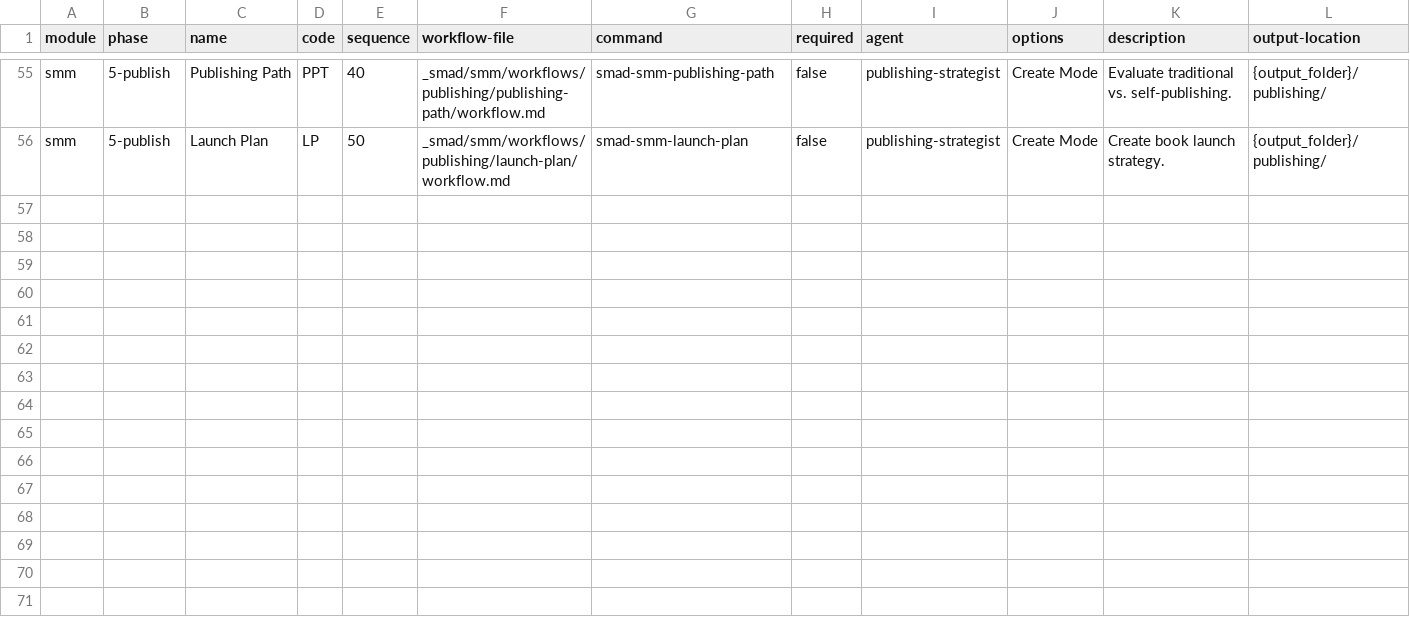
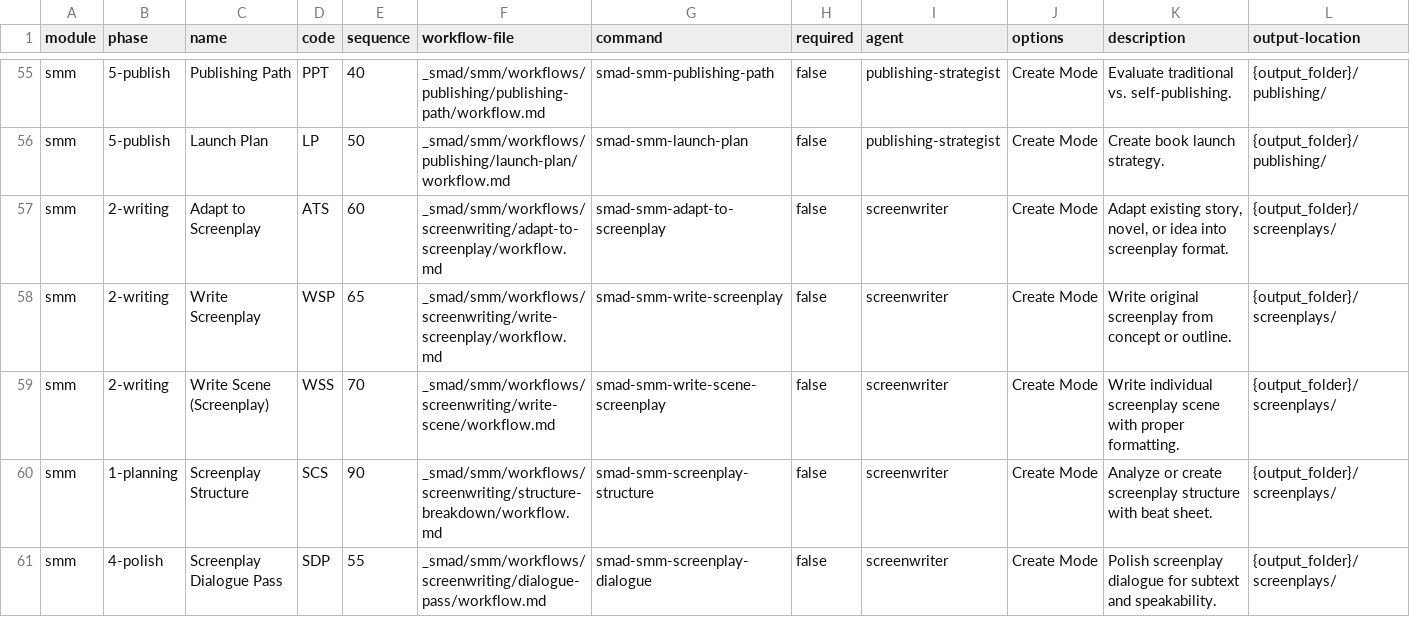
Before and after one commit to hippojay/tale, a CSV file: src/smm/module-help.csv, drawn as a sheet; only a part is shown, gaps mark what is left out; rows hold the shown columns only; the diff names each change by its address in the sheet, - before the commit and + after, or states it on an @@ line.

Commit message:
feat: Add Screenwriter agent (Dominic) with 5 workflows
- adapt-to-screenplay: Transform prose/ideas into screenplay format
- write-screenplay: Original screenplay from concept with beat sheet
- write-scene: Individual scene with proper formatting
- structure-breakdown: Three-act/sequence analysis and creation
- dialogue-pass: Polish dialogue for subtext and speakability

```diff
--- a/src/smm/module-help.csv
+++ b/src/smm/module-help.csv
+row 57: smm | 2-writing | Adapt to Screenplay | ATS | 60 | _smad/smm/workflows/screenwriting/adapt-to-screenplay/workflow.md | smad-smm-adapt-to-screenplay | false | screenwriter | Create Mode | Adapt existing story, novel, or idea into screenplay format. | {output_folder}/screenplays/
+row 58: smm | 2-writing | Write Screenplay | WSP | 65 | _smad/smm/workflows/screenwriting/write-screenplay/workflow.md | smad-smm-write-screenplay | false | screenwriter | Create Mode | Write original screenplay from concept or outline. | {output_folder}/screenplays/
+row 59: smm | 2-writing | Write Scene (Screenplay) | WSS | 70 | _smad/smm/workflows/screenwriting/write-scene/workflow.md | smad-smm-write-scene-screenplay | false | screenwriter | Create Mode | Write individual screenplay scene with proper formatting. | {output_folder}/screenplays/
+row 60: smm | 1-planning | Screenplay Structure | SCS | 90 | _smad/smm/workflows/screenwriting/structure-breakdown/workflow.md | smad-smm-screenplay-structure | false | screenwriter | Create Mode | Analyze or create screenplay structure with beat sheet. | {output_folder}/screenplays/
+row 61: smm | 4-polish | Screenplay Dialogue Pass | SDP | 55 | _smad/smm/workflows/screenwriting/dialogue-pass/workflow.md | smad-smm-screenplay-dialogue | false | screenwriter | Create Mode | Polish screenplay dialogue for subtext and speakability. | {output_folder}/screenplays/
```
Also changed, not shown: 7 other files.
